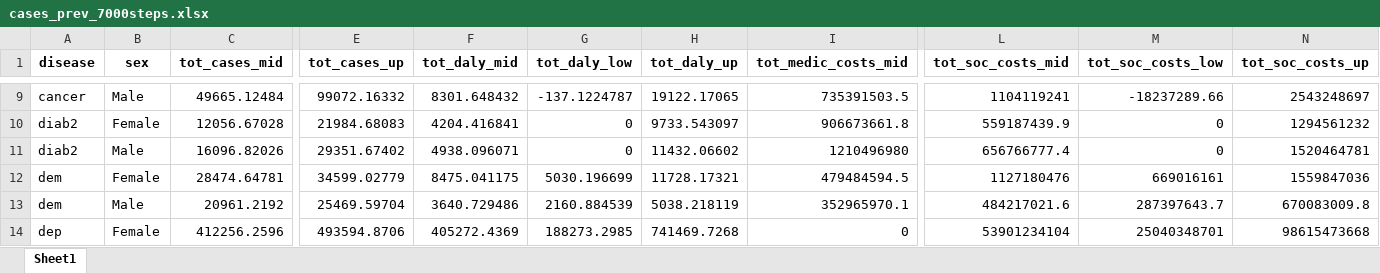
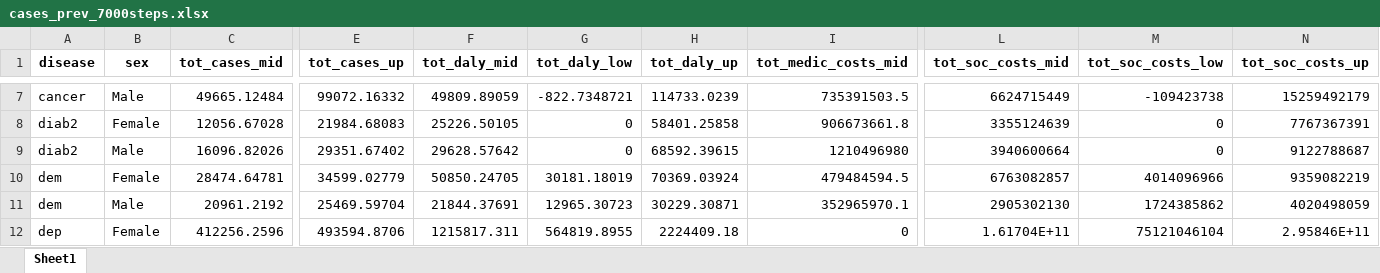
Before and after one commit to inesoriany/HIA_walking_steps, an Excel workbook: output/Tables/7000 steps/cases_prev_7000steps.xlsx, sheet Sheet1, drawn as a sheet; only a part is shown, gaps mark what is left out; values as stored, in another font and other column widths than the file's, no borders; addresses are those after the commit; the diff covers the shown part only; the diff names each change by its address in the sheet, - before the commit and + after, or states it on an @@ line.

```diff
--- a/output/Tables/7000 steps/cases_prev_7000steps.xlsx (sheet Sheet1)
+++ b/output/Tables/7000 steps/cases_prev_7000steps.xlsx (sheet Sheet1)
-F7 (tot_daly_mid): 8301.648432
+F7 (tot_daly_mid): 49809.89059
-G7 (tot_daly_low): -137.1224787
+G7 (tot_daly_low): -822.7348721
-H7 (tot_daly_up): 19122.17065
+H7 (tot_daly_up): 114733.0239
-L7 (tot_soc_costs_mid): 1104119241
+L7 (tot_soc_costs_mid): 6624715449
-M7 (tot_soc_costs_low): -18237289.66
+M7 (tot_soc_costs_low): -109423738
-N7 (tot_soc_costs_up): 2543248697
+N7 (tot_soc_costs_up): 15259492179
-F8 (tot_daly_mid): 4204.416841
+F8 (tot_daly_mid): 25226.50105
-H8 (tot_daly_up): 9733.543097
+H8 (tot_daly_up): 58401.25858
-L8 (tot_soc_costs_mid): 559187439.9
+L8 (tot_soc_costs_mid): 3355124639
-N8 (tot_soc_costs_up): 1294561232
+N8 (tot_soc_costs_up): 7767367391
-F9 (tot_daly_mid): 4938.096071
+F9 (tot_daly_mid): 29628.57642
-H9 (tot_daly_up): 11432.06602
+H9 (tot_daly_up): 68592.39615
-L9 (tot_soc_costs_mid): 656766777.4
+L9 (tot_soc_costs_mid): 3940600664
-N9 (tot_soc_costs_up): 1520464781
+N9 (tot_soc_costs_up): 9122788687
-F10 (tot_daly_mid): 8475.041175
+F10 (tot_daly_mid): 50850.24705
-G10 (tot_daly_low): 5030.196699
+G10 (tot_daly_low): 30181.18019
-H10 (tot_daly_up): 11728.17321
+H10 (tot_daly_up): 70369.03924
-L10 (tot_soc_costs_mid): 1127180476
+L10 (tot_soc_costs_mid): 6763082857
-M10 (tot_soc_costs_low): 669016161
+M10 (tot_soc_costs_low): 4014096966
-N10 (tot_soc_costs_up): 1559847036
+N10 (tot_soc_costs_up): 9359082219
-F11 (tot_daly_mid): 3640.729486
+F11 (tot_daly_mid): 21844.37691
-G11 (tot_daly_low): 2160.884539
+G11 (tot_daly_low): 12965.30723
-H11 (tot_daly_up): 5038.218119
+H11 (tot_daly_up): 30229.30871
-L11 (tot_soc_costs_mid): 484217021.6
+L11 (tot_soc_costs_mid): 2905302130
-M11 (tot_soc_costs_low): 287397643.7
+M11 (tot_soc_costs_low): 1724385862
-N11 (tot_soc_costs_up): 670083009.8
+N11 (tot_soc_costs_up): 4020498059
-F12 (tot_daly_mid): 405272.4369
+F12 (tot_daly_mid): 1215817.311
-G12 (tot_daly_low): 188273.2985
+G12 (tot_daly_low): 564819.8955
-H12 (tot_daly_up): 741469.7268
+H12 (tot_daly_up): 2224409.18
-L12 (tot_soc_costs_mid): 53901234104
+L12 (tot_soc_costs_mid): 1.61704E+11
-M12 (tot_soc_costs_low): 25040348701
+M12 (tot_soc_costs_low): 75121046104
-N12 (tot_soc_costs_up): 98615473668
+N12 (tot_soc_costs_up): 2.95846E+11
```
Also changed, not shown: 2 removed rows and 36 edited cells elsewhere in this sheet, output/Tables/7000 steps/add_cases_prev_7000steps.xlsx, 1 other file.
